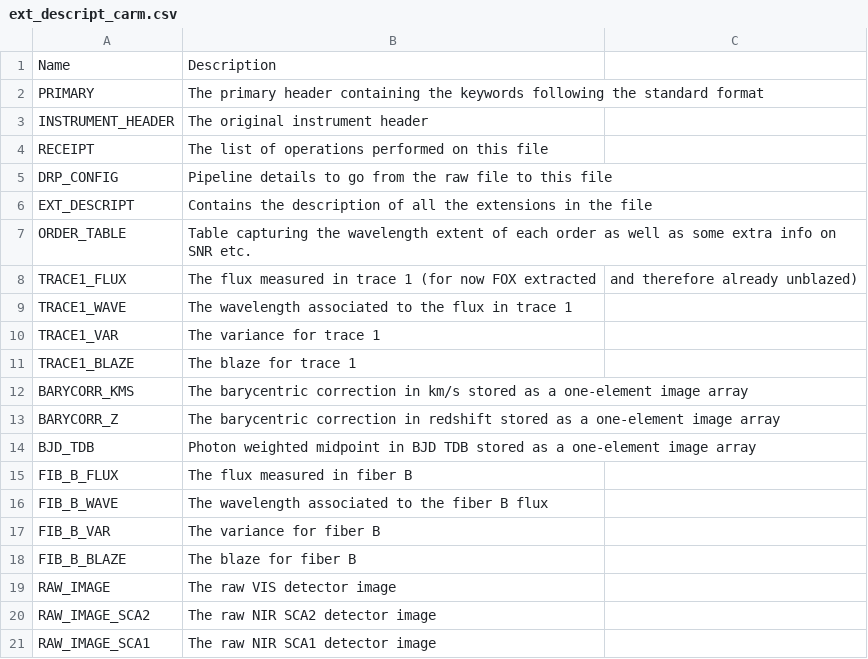
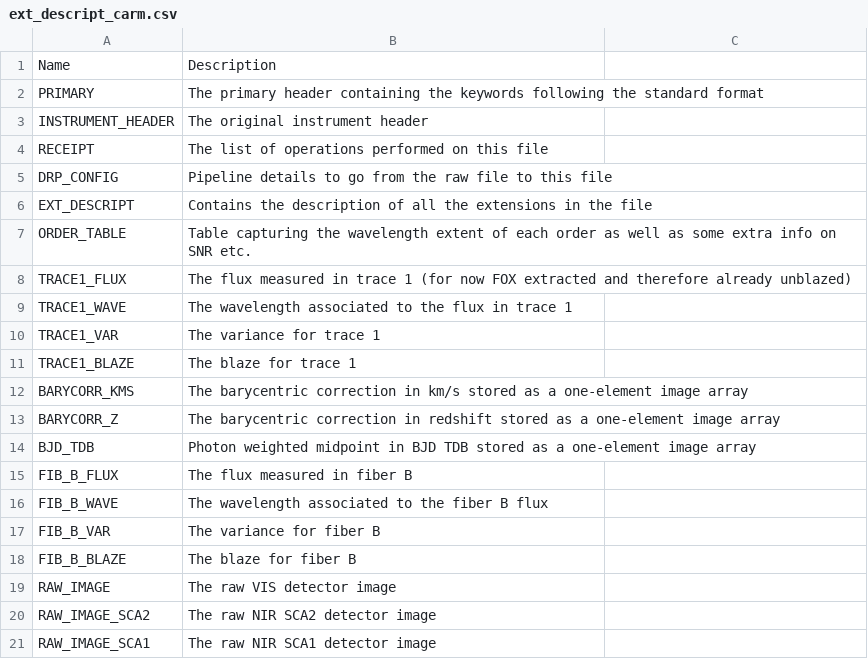
Before and after one commit to NairdaK/RVData, a CSV file: rvdata/instruments/carmenes/config/ext_descript_carm.csv, drawn as a sheet.

```diff
--- a/rvdata/instruments/carmenes/config/ext_descript_carm.csv
+++ b/rvdata/instruments/carmenes/config/ext_descript_carm.csv
@@ -7,3 +7,3 @@ EXT_DESCRIPT,Contains the description of all the extensions in the file
 ORDER_TABLE,Table capturing the wavelength extent of each order as well as some extra info on SNR etc.
-TRACE1_FLUX,The flux measured in trace 1 (for now FOX extracted, and therefore already unblazed)
+TRACE1_FLUX,The flux measured in trace 1 (for now FOX extracted and therefore already unblazed)
 TRACE1_WAVE,The wavelength associated to the flux in trace 1
```
Also changed, not shown: 2 other files.
